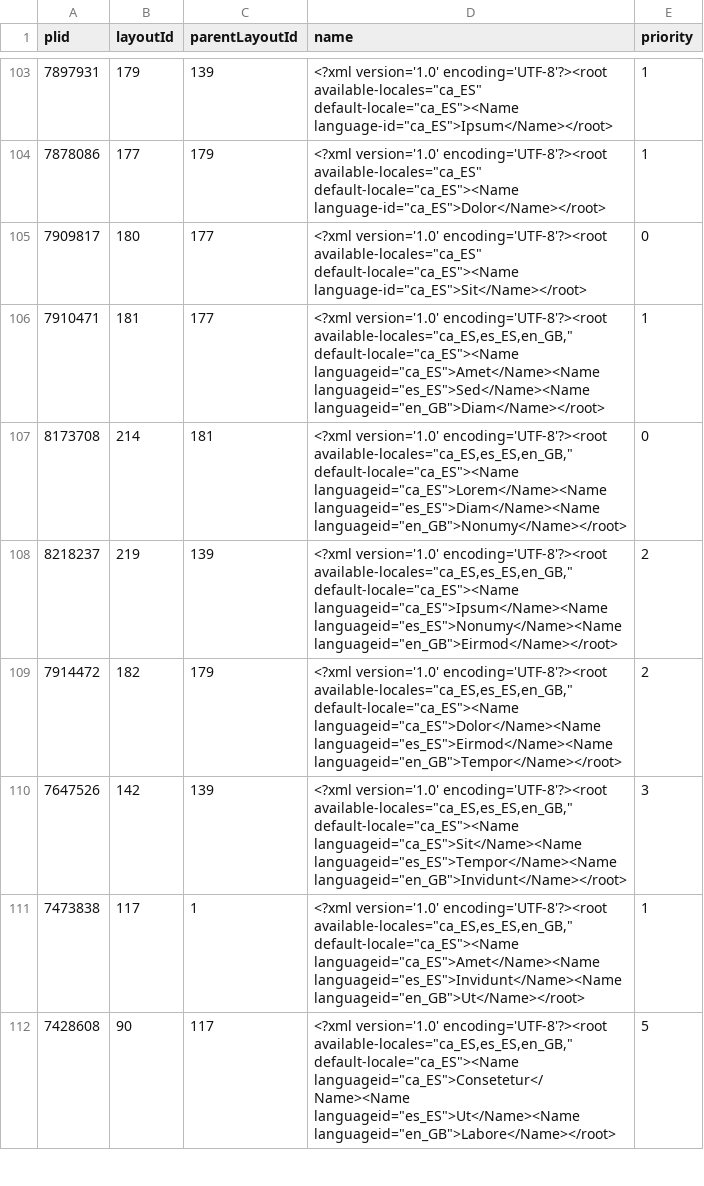
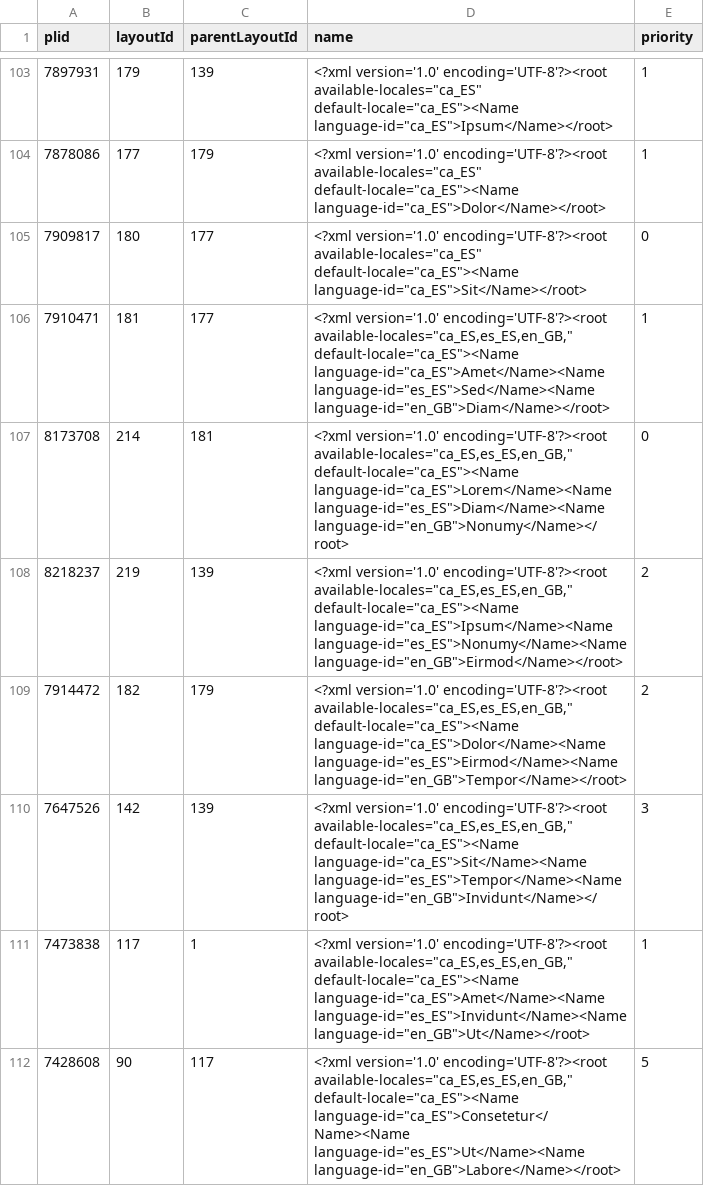
Before and after one commit to jordisabadell/task-py-csv_order_parent_child, a CSV file: example/pages.csv, drawn as a sheet; only a part is shown, gaps mark what is left out; the diff covers the shown part only.

Commit message:
Regenerate CSV files

```diff
--- a/example/pages.csv
+++ b/example/pages.csv
@@ -105,8 +105,8 @@ plid	 layoutId	 parentLayoutId	 name	 priority
 7909817	180	177	 <?xml version='1.0' encoding='UTF-8'?><root available-locales="ca_ES" default-locale="ca_ES"><Name language-id="ca_ES">Sit</Name></root>                                                                                                               	0
-7910471	181	177	 <?xml version='1.0' encoding='UTF-8'?><root available-locales="ca_ES,es_ES,en_GB," default-locale="ca_ES"><Name languageid="ca_ES">Amet</Name><Name languageid="es_ES">Sed</Name><Name languageid="en_GB">Diam</Name></root>                                                       	1
-8173708	214	181	 <?xml version='1.0' encoding='UTF-8'?><root available-locales="ca_ES,es_ES,en_GB," default-locale="ca_ES"><Name languageid="ca_ES">Lorem</Name><Name languageid="es_ES">Diam</Name><Name languageid="en_GB">Nonumy</Name></root>                                     	0
-8218237	219	139	 <?xml version='1.0' encoding='UTF-8'?><root available-locales="ca_ES,es_ES,en_GB," default-locale="ca_ES"><Name languageid="ca_ES">Ipsum</Name><Name languageid="es_ES">Nonumy</Name><Name languageid="en_GB">Eirmod</Name></root>                                                                   	2
-7914472	182	179	 <?xml version='1.0' encoding='UTF-8'?><root available-locales="ca_ES,es_ES,en_GB," default-locale="ca_ES"><Name languageid="ca_ES">Dolor</Name><Name languageid="es_ES">Eirmod</Name><Name languageid="en_GB">Tempor</Name></root>                                                                           	2
-7647526	142	139	 <?xml version='1.0' encoding='UTF-8'?><root available-locales="ca_ES,es_ES,en_GB," default-locale="ca_ES"><Name languageid="ca_ES">Sit</Name><Name languageid="es_ES">Tempor</Name><Name languageid="en_GB">Invidunt</Name></root>                                                       	3
-7473838	117	1	 <?xml version='1.0' encoding='UTF-8'?><root available-locales="ca_ES,es_ES,en_GB," default-locale="ca_ES"><Name languageid="ca_ES">Amet</Name><Name languageid="es_ES">Invidunt</Name><Name languageid="en_GB">Ut</Name></root>                                                                       	1
-7428608	90	117	 <?xml version='1.0' encoding='UTF-8'?><root available-locales="ca_ES,es_ES,en_GB," default-locale="ca_ES"><Name languageid="ca_ES">Consetetur</Name><Name languageid="es_ES">Ut</Name><Name languageid="en_GB">Labore</Name></root>                              	5
+7910471	181	177	 <?xml version='1.0' encoding='UTF-8'?><root available-locales="ca_ES,es_ES,en_GB," default-locale="ca_ES"><Name language-id="ca_ES">Amet</Name><Name language-id="es_ES">Sed</Name><Name language-id="en_GB">Diam</Name></root>                                                       	1
+8173708	214	181	 <?xml version='1.0' encoding='UTF-8'?><root available-locales="ca_ES,es_ES,en_GB," default-locale="ca_ES"><Name language-id="ca_ES">Lorem</Name><Name language-id="es_ES">Diam</Name><Name language-id="en_GB">Nonumy</Name></root>                                     	0
+8218237	219	139	 <?xml version='1.0' encoding='UTF-8'?><root available-locales="ca_ES,es_ES,en_GB," default-locale="ca_ES"><Name language-id="ca_ES">Ipsum</Name><Name language-id="es_ES">Nonumy</Name><Name language-id="en_GB">Eirmod</Name></root>                                                                   	2
+7914472	182	179	 <?xml version='1.0' encoding='UTF-8'?><root available-locales="ca_ES,es_ES,en_GB," default-locale="ca_ES"><Name language-id="ca_ES">Dolor</Name><Name language-id="es_ES">Eirmod</Name><Name language-id="en_GB">Tempor</Name></root>                                                                           	2
+7647526	142	139	 <?xml version='1.0' encoding='UTF-8'?><root available-locales="ca_ES,es_ES,en_GB," default-locale="ca_ES"><Name language-id="ca_ES">Sit</Name><Name language-id="es_ES">Tempor</Name><Name language-id="en_GB">Invidunt</Name></root>                                                       	3
+7473838	117	1	 <?xml version='1.0' encoding='UTF-8'?><root available-locales="ca_ES,es_ES,en_GB," default-locale="ca_ES"><Name language-id="ca_ES">Amet</Name><Name language-id="es_ES">Invidunt</Name><Name language-id="en_GB">Ut</Name></root>                                                                       	1
+7428608	90	117	 <?xml version='1.0' encoding='UTF-8'?><root available-locales="ca_ES,es_ES,en_GB," default-locale="ca_ES"><Name language-id="ca_ES">Consetetur</Name><Name language-id="es_ES">Ut</Name><Name language-id="en_GB">Labore</Name></root>                              	5
```
Also changed, not shown: 45 edited cells elsewhere in this file.
